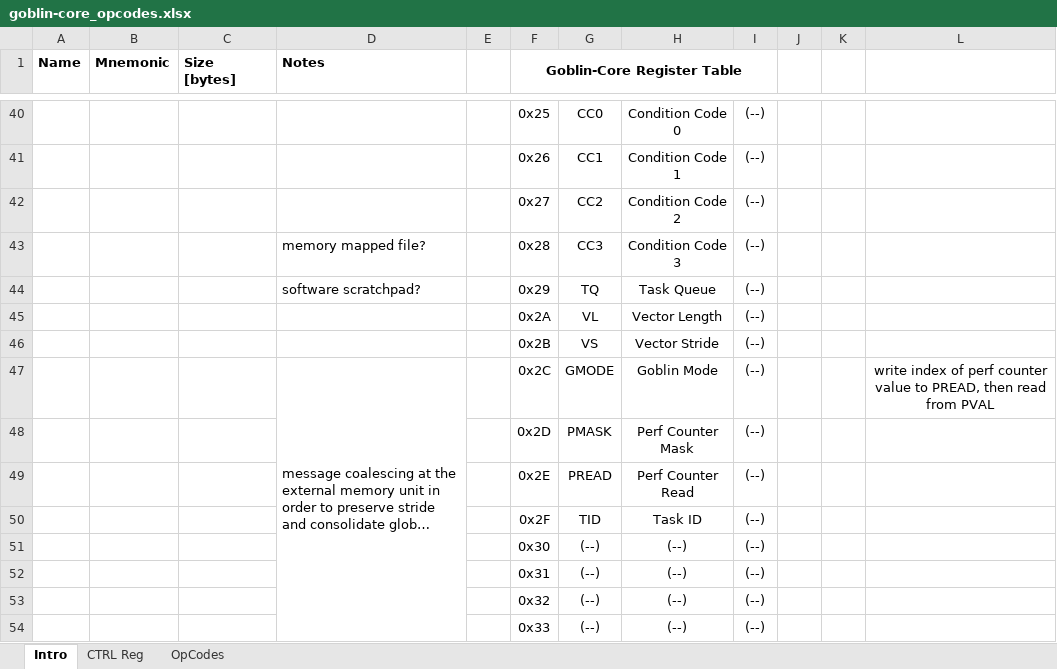
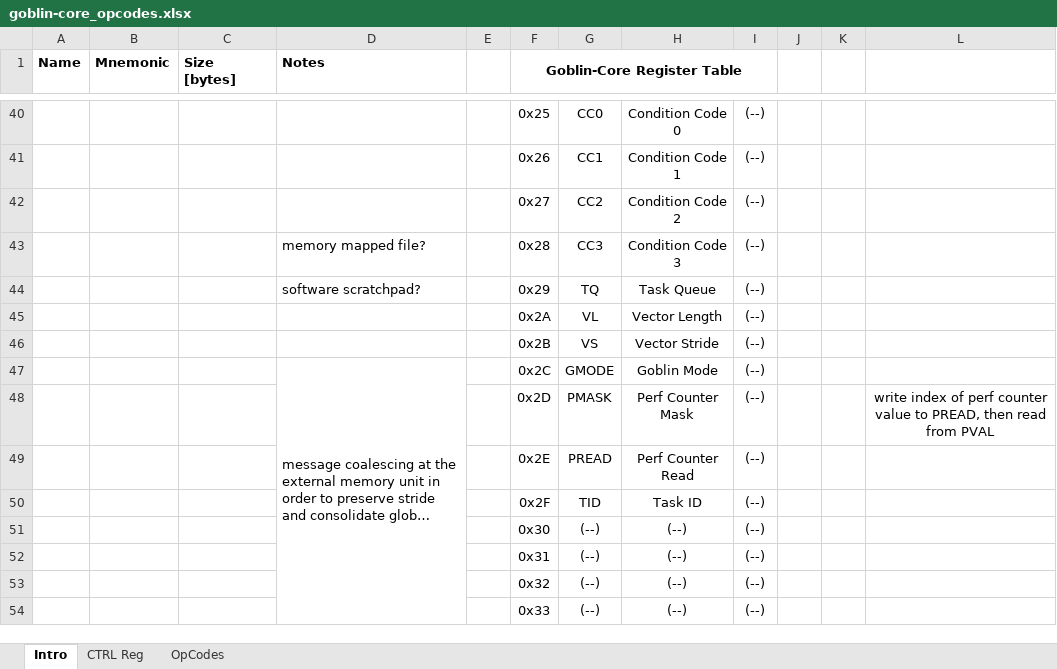
Before and after one commit to HackLinux/goblin-core, an Excel workbook: doc/goblin-core_opcodes.xlsx, sheet Intro, drawn as a sheet; only a part is shown, gaps mark what is left out; long unchanged cells end in …; values as stored, in another font and other column widths than the file's, no borders; the diff names each change by its address in the sheet, - before the commit and + after, or states it on an @@ line.

```diff
--- a/doc/goblin-core_opcodes.xlsx (sheet Intro)
+++ b/doc/goblin-core_opcodes.xlsx (sheet Intro)
-L47: write index of perf counter value to PREAD, then read from PVAL
+L47: (empty)
-L48: (empty)
+L48: write index of perf counter value to PREAD, then read from PVAL
```
Also changed, not shown: sheet CTRL Reg, 2 other files.
